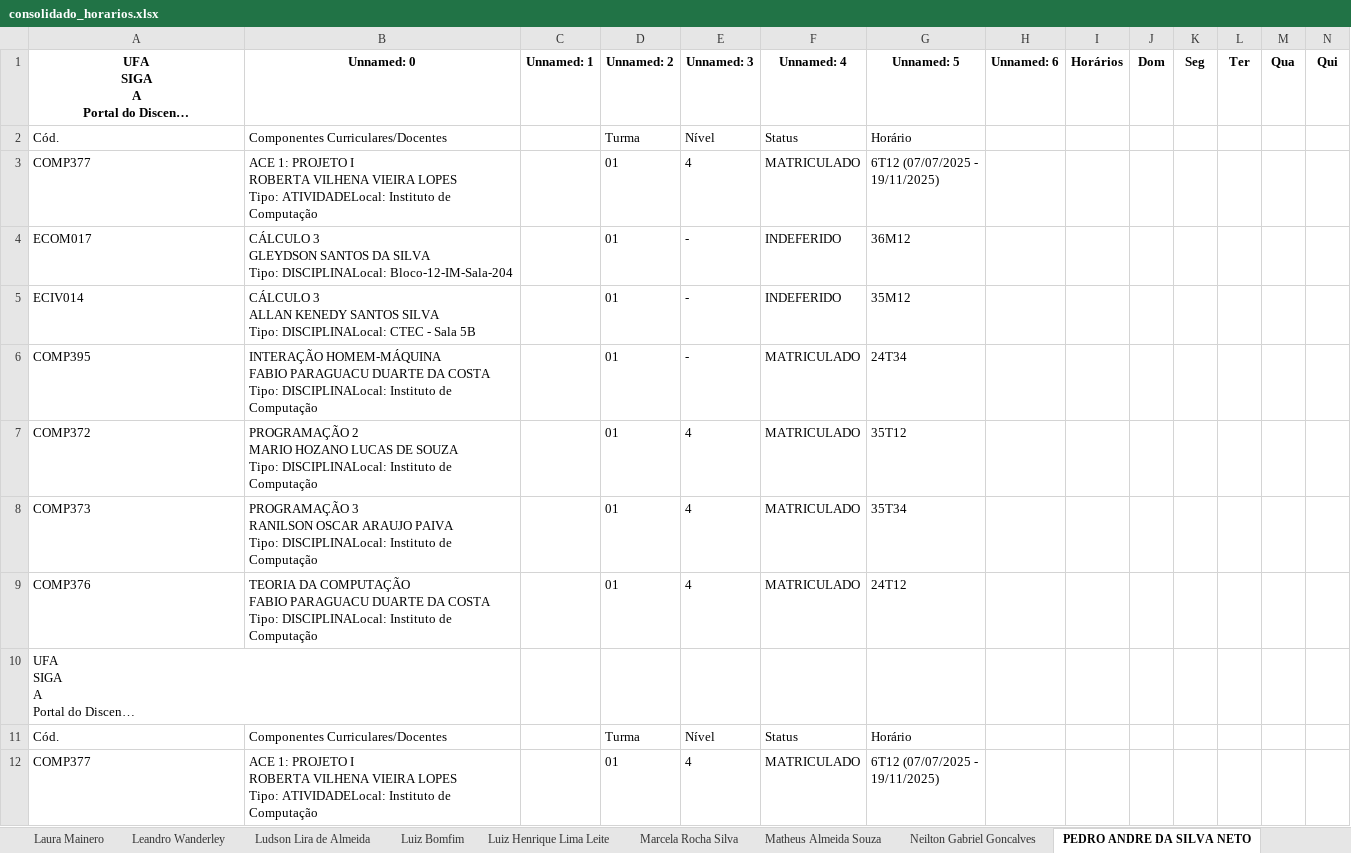
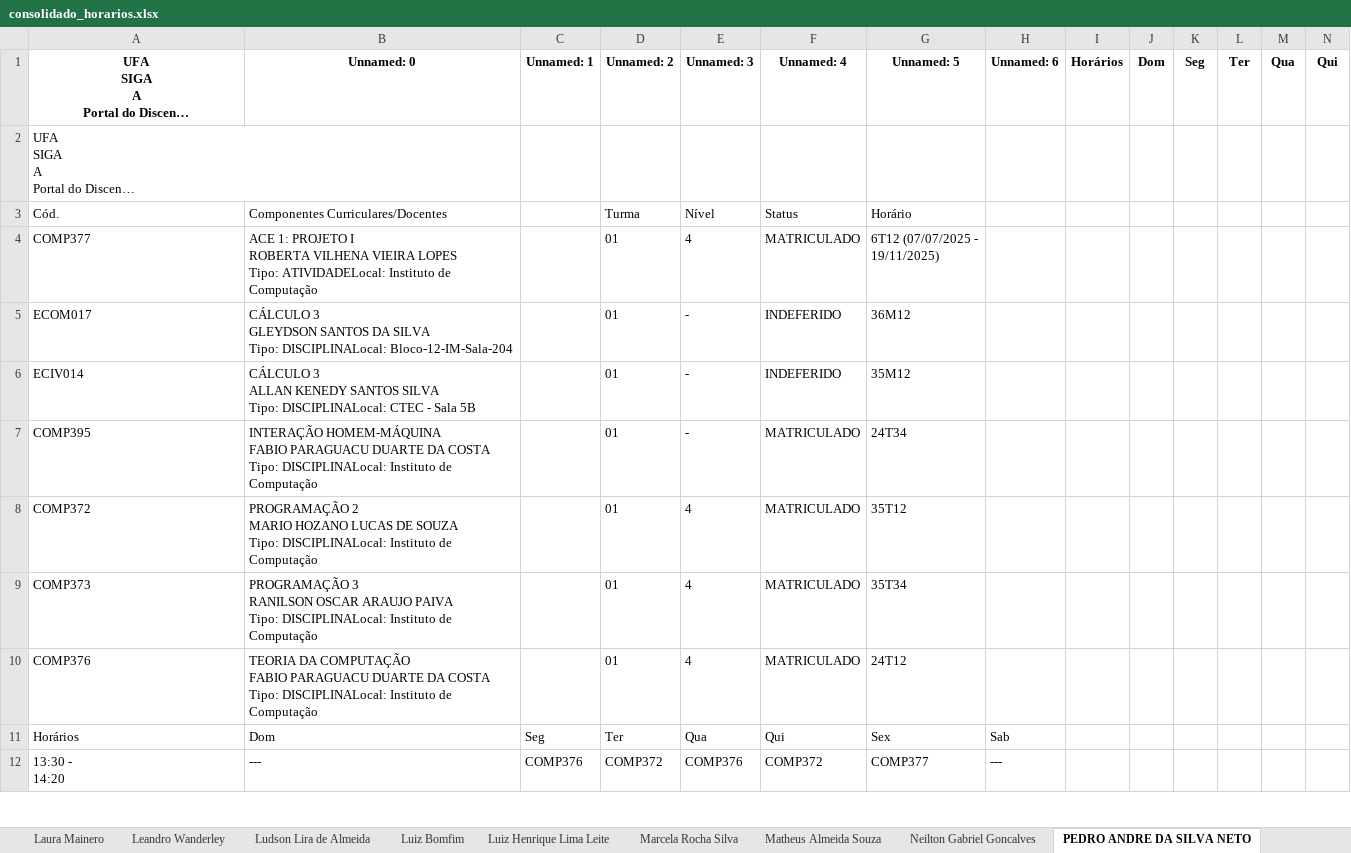
Before and after one commit to VictorCanuto/EdgeAcademySync, an Excel workbook: consolidado_horarios.xlsx, sheet PEDRO ANDRE DA SILVA NETO, drawn as a sheet; only a part is shown; the shorter side is filled out with more unchanged rows; long unchanged cells end in …; values as stored, in another font and other column widths than the file's, no borders; rows hold the shown columns only; ↵ is a line break in a cell; the diff names each change by its address in the sheet, - before the commit and + after, or states it on an @@ line.

```diff
--- a/consolidado_horarios.xlsx (sheet PEDRO ANDRE DA SILVA NETO)
+++ b/consolidado_horarios.xlsx (sheet PEDRO ANDRE DA SILVA NETO)
-row 2: Cód. | Componentes Curriculares/Docentes |  | Turma | Nível | Status | Horário
-row 3: COMP377 | ACE 1: PROJETO I ↵ ROBERTA VILHENA VIEIRA LOPES ↵ Tipo: ATIVIDADELocal: Instituto de ↵ Computação |  | 01 | 4 | MATRICULADO | 6T12 (07/07/2025 - ↵ 19/11/2025)
-row 4: ECOM017 | CÁLCULO 3 ↵ GLEYDSON SANTOS DA SILVA ↵ Tipo: DISCIPLINALocal: Bloco-12-IM-Sala-204 |  | 01 | - | INDEFERIDO | 36M12
-row 5: ECIV014 | CÁLCULO 3 ↵ ALLAN KENEDY SANTOS SILVA ↵ Tipo: DISCIPLINALocal: CTEC - Sala 5B |  | 01 | - | INDEFERIDO | 35M12
-row 6: COMP395 | INTERAÇÃO HOMEM-MÁQUINA ↵ FABIO PARAGUACU DUARTE DA COSTA ↵ Tipo: DISCIPLINALocal: Instituto de ↵ Computação |  | 01 | - | MATRICULADO | 24T34
-row 7: COMP372 | PROGRAMAÇÃO 2 ↵ MARIO HOZANO LUCAS DE SOUZA ↵ Tipo: DISCIPLINALocal: Instituto de ↵ Computação |  | 01 | 4 | MATRICULADO | 35T12
-row 8: COMP373 | PROGRAMAÇÃO 3 ↵ RANILSON OSCAR ARAUJO PAIVA ↵ Tipo: DISCIPLINALocal: Instituto de ↵ Computação |  | 01 | 4 | MATRICULADO | 35T34
-row 9: COMP376 | TEORIA DA COMPUTAÇÃO ↵ FABIO PARAGUACU DUARTE DA COSTA ↵ Tipo: DISCIPLINALocal: Instituto de ↵ Computação |  | 01 | 4 | MATRICULADO | 24T12
```
Also changed, not shown: sheet Julia Gonçalves, sheet Diêgo de Araujo Correia, sheet Luiz Bomfim, sheet Wyvian Gabrielly Cavalcante Va, sheet José Riquelme Teixeira da Silv, sheet Leandro Wanderley, 6 more sheets, other sheet tabs, 19 other files.
